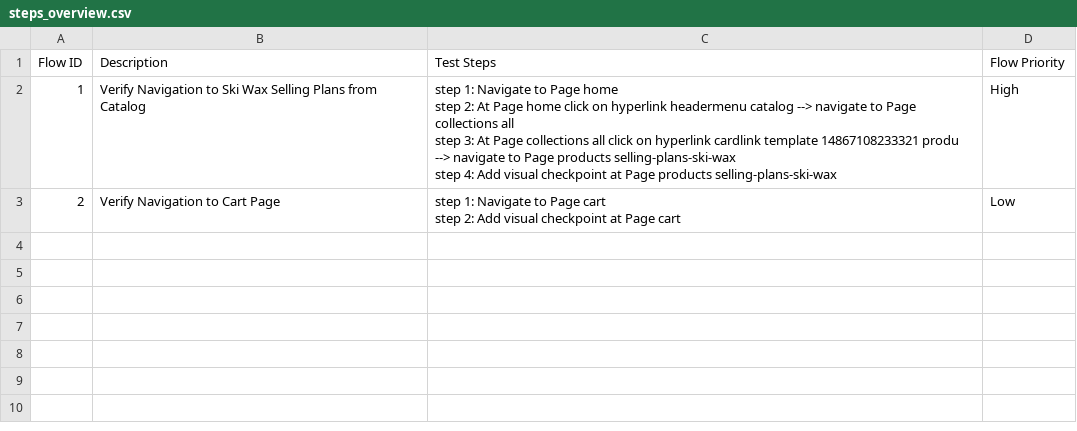
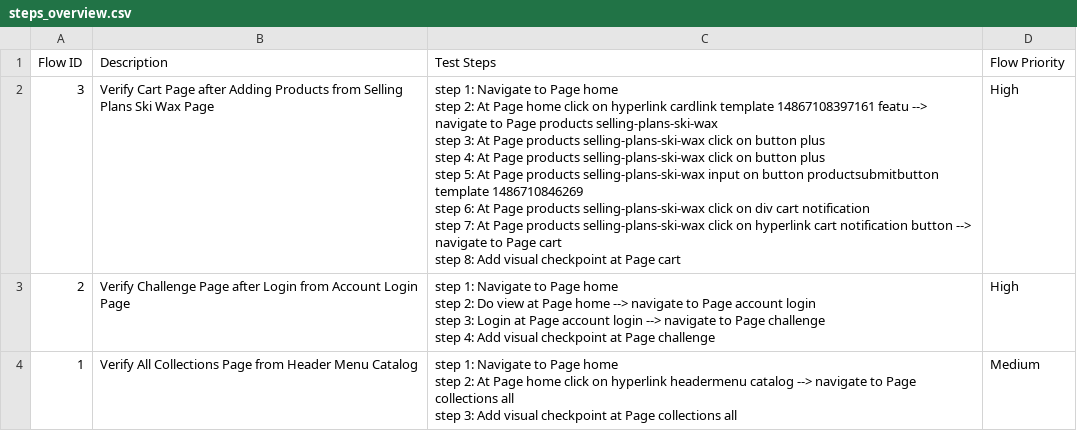
Before and after one commit to xuanan-gy/Shopify-gen-app, a CSV file: Test Steps/steps_overview.csv, drawn as a sheet.

```diff
--- a/Test Steps/steps_overview.csv
+++ b/Test Steps/steps_overview.csv
@@ -1,7 +1,16 @@
 Flow ID,Description,Test Steps,Flow Priority
-1,Verify Navigation to Ski Wax Selling Plans from Catalog,"step 1: Navigate to Page home
-step 2: At Page home click on hyperlink headermenu catalog --> navigate to Page collections all
-step 3: At Page collections all click on hyperlink cardlink template 14867108233321 produ --> navigate to Page products selling-plans-ski-wax
-step 4: Add visual checkpoint at Page products selling-plans-ski-wax",High
-2,Verify Navigation to Cart Page,"step 1: Navigate to Page cart
-step 2: Add visual checkpoint at Page cart",Low
+3,Verify Cart Page after Adding Products from Selling Plans Ski Wax Page,"step 1: Navigate to Page home
+step 2: At Page home click on hyperlink cardlink template 14867108397161 featu --> navigate to Page products selling-plans-ski-wax
+step 3: At Page products selling-plans-ski-wax click on button plus
+step 4: At Page products selling-plans-ski-wax click on button plus
+step 5: At Page products selling-plans-ski-wax input on button productsubmitbutton template 1486710846269
+step 6: At Page products selling-plans-ski-wax click on div cart notification
+step 7: At Page products selling-plans-ski-wax click on hyperlink cart notification button --> navigate to Page cart
+step 8: Add visual checkpoint at Page cart",High
+2,Verify Challenge Page after Login from Account Login Page,"step 1: Navigate to Page home
+step 2: Do view at Page home --> navigate to Page account login
+step 3: Login at Page account login --> navigate to Page challenge
+step 4: Add visual checkpoint at Page challenge",High
+1,Verify All Collections Page from Header Menu Catalog,"step 1: Navigate to Page home
+step 2: At Page home click on hyperlink headermenu catalog --> navigate to Page collections all
+step 3: Add visual checkpoint at Page collections all",Medium
```
Also changed, not shown: 18 other files.
